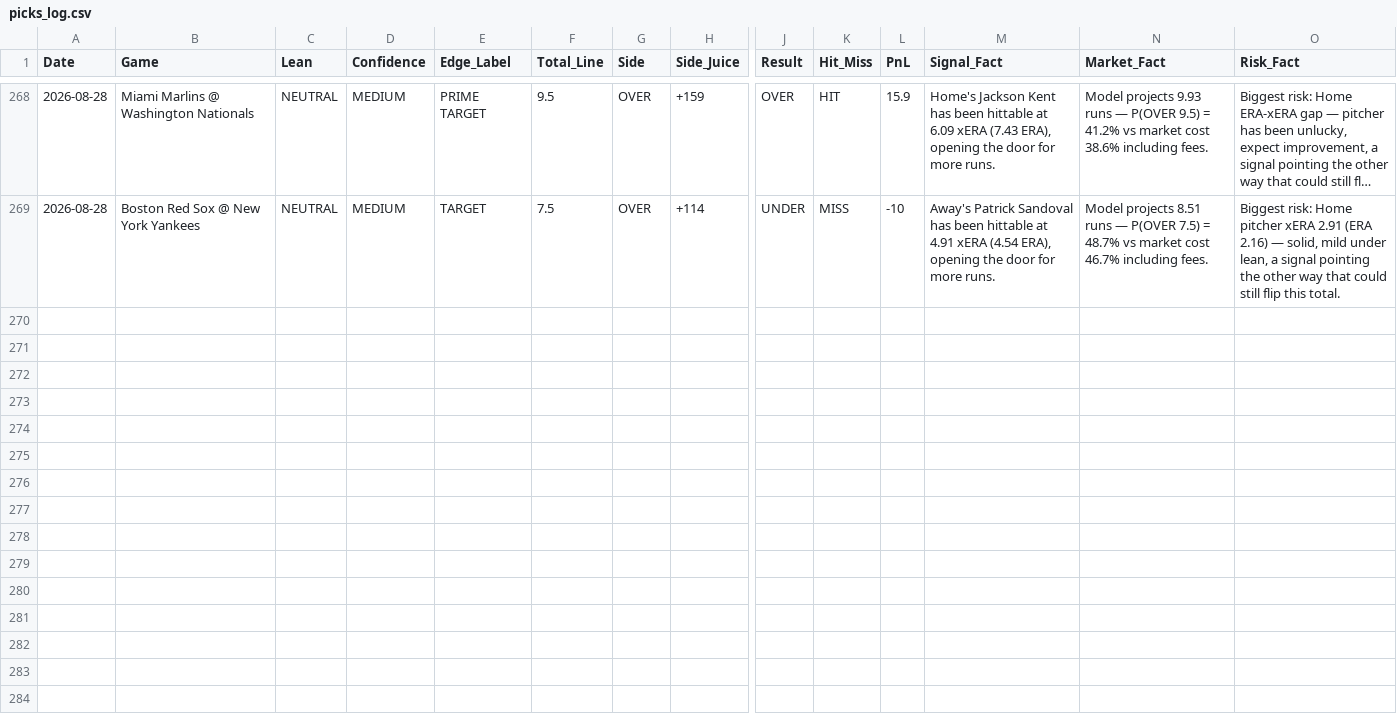
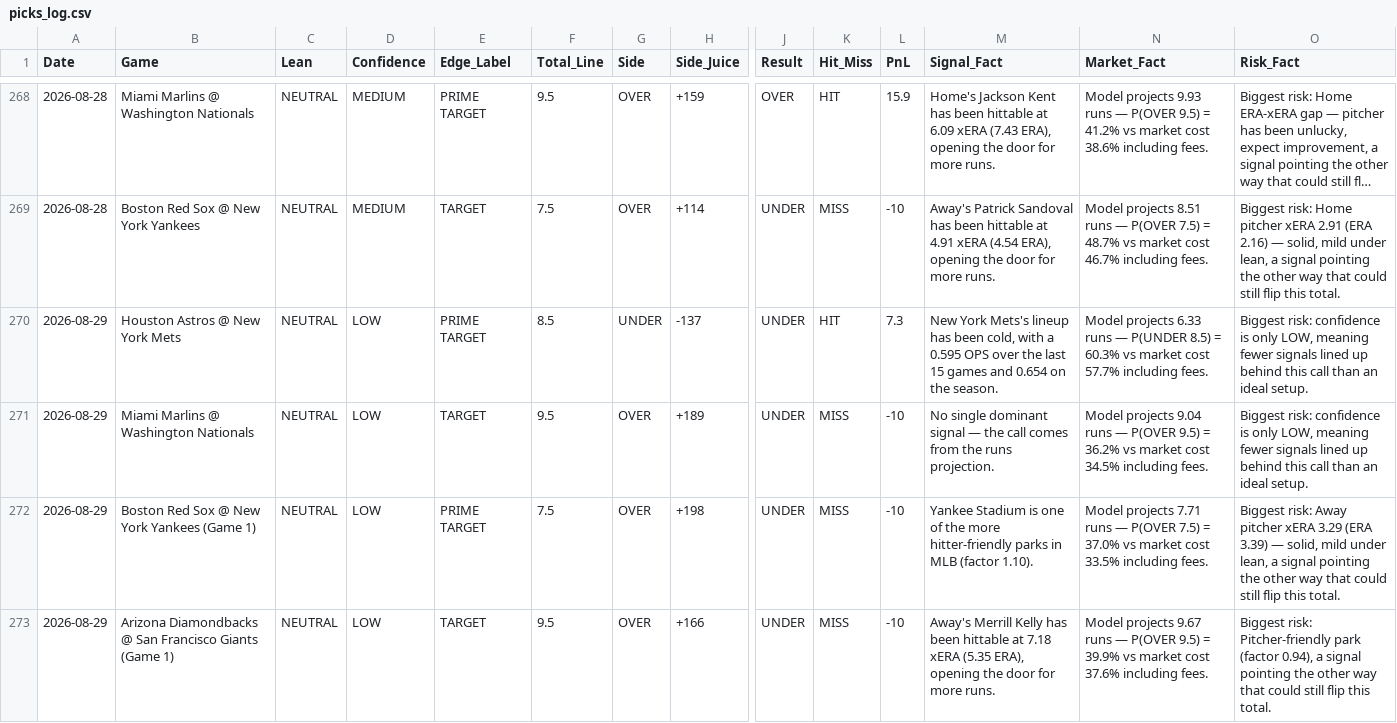
Before and after one commit to joeygir/mlb-polymarket-bot, a CSV file: picks_log.csv, drawn as a sheet; only a part is shown, gaps mark what is left out; long unchanged cells end in …; rows hold the shown columns only; the diff names each change by its address in the sheet, - before the commit and + after, or states it on an @@ line.

Commit message:
auto: update picks log [2026-08-30]

```diff
--- a/picks_log.csv
+++ b/picks_log.csv
+row 270: 2026-08-29 | Houston Astros @ New York Mets | NEUTRAL | LOW | PRIME TARGET | 8.5 | UNDER | -137 | UNDER | HIT | 7.3 | New York Mets's lineup has been cold, with a 0.595 OPS over the last 15 games and 0.654 on the season. | Model projects 6.33 runs — P(UNDER 8.5) = 60.3% vs market cost 57.7% including fees. | Biggest risk: confidence is only LOW, meaning fewer signals lined up behind this call than an ideal setup.
+row 271: 2026-08-29 | Miami Marlins @ Washington Nationals | NEUTRAL | LOW | TARGET | 9.5 | OVER | +189 | UNDER | MISS | -10 | No single dominant signal — the call comes from the runs projection. | Model projects 9.04 runs — P(OVER 9.5) = 36.2% vs market cost 34.5% including fees. | Biggest risk: confidence is only LOW, meaning fewer signals lined up behind this call than an ideal setup.
+row 272: 2026-08-29 | Boston Red Sox @ New York Yankees (Game 1) | NEUTRAL | LOW | PRIME TARGET | 7.5 | OVER | +198 | UNDER | MISS | -10 | Yankee Stadium is one of the more hitter-friendly parks in MLB (factor 1.10). | Model projects 7.71 runs — P(OVER 7.5) = 37.0% vs market cost 33.5% including fees. | Biggest risk: Away pitcher xERA 3.29 (ERA 3.39) — solid, mild under lean, a signal pointing the other way that could still flip this total.
+row 273: 2026-08-29 | Arizona Diamondbacks @ San Francisco Giants (Game 1) | NEUTRAL | LOW | TARGET | 9.5 | OVER | +166 | UNDER | MISS | -10 | Away's Merrill Kelly has been hittable at 7.18 xERA (5.35 ERA), opening the door for more runs. | Model projects 9.67 runs — P(OVER 9.5) = 39.9% vs market cost 37.6% including fees. | Biggest risk: Pitcher-friendly park (factor 0.94), a signal pointing the other way that could still flip this total.
```
